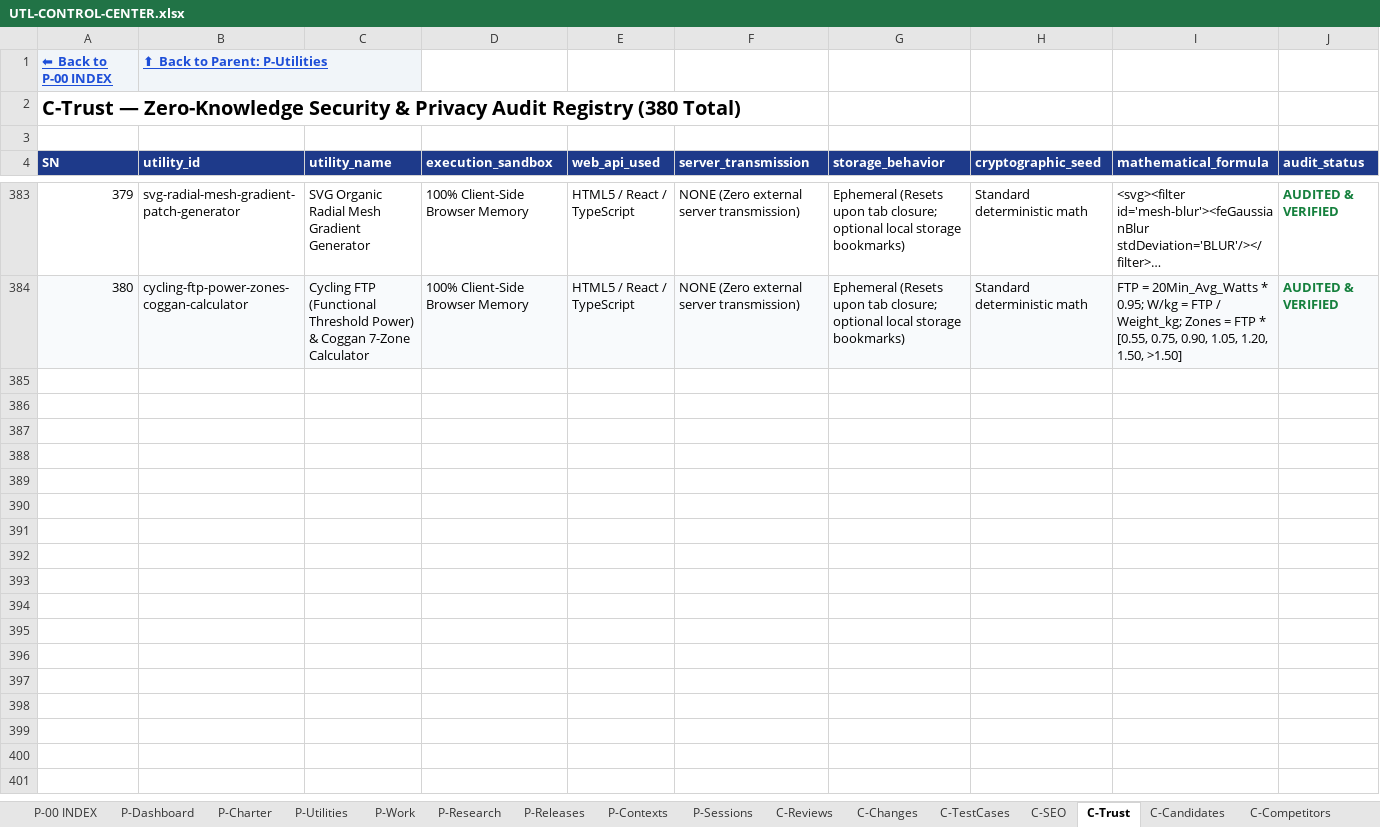
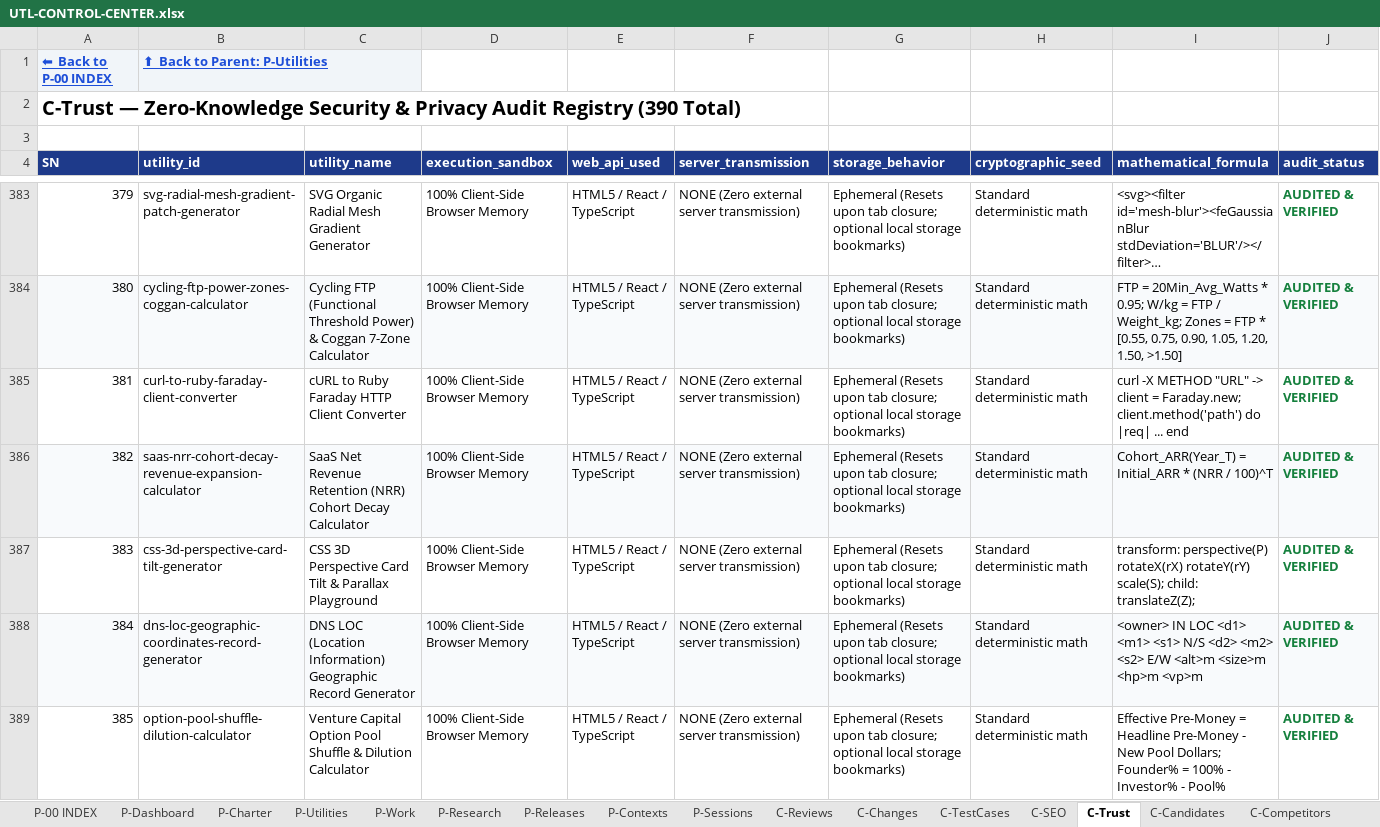
Before and after one commit to devmallik4321/utl-tools, an Excel workbook: control/UTL-CONTROL-CENTER.xlsx, sheet C-Trust, drawn as a sheet; only a part is shown, gaps mark what is left out; long unchanged cells end in …; values as stored, in another font and other column widths than the file's, no borders; the diff covers the shown part only; the diff names each change by its address in the sheet, - before the commit and + after, or states it on an @@ line.

```diff
--- a/control/UTL-CONTROL-CENTER.xlsx (sheet C-Trust)
+++ b/control/UTL-CONTROL-CENTER.xlsx (sheet C-Trust)
@@ column A (SN) renumbered in row 2 @@
+row 385: 381 | curl-to-ruby-faraday-client-converter | cURL to Ruby Faraday HTTP Client Converter | 100% Client-Side Browser Memory | HTML5 / React / TypeScript | NONE (Zero external server transmission) | Ephemeral (Resets upon tab closure; optional local storage bookmarks) | Standard deterministic math | curl -X METHOD "URL" -> client = Faraday.new; client.method('path') do |req| ... end | AUDITED & VERIFIED
+row 386: 382 | saas-nrr-cohort-decay-revenue-expansion-calculator | SaaS Net Revenue Retention (NRR) Cohort Decay Calculator | 100% Client-Side Browser Memory | HTML5 / React / TypeScript | NONE (Zero external server transmission) | Ephemeral (Resets upon tab closure; optional local storage bookmarks) | Standard deterministic math | Cohort_ARR(Year_T) = Initial_ARR * (NRR / 100)^T | AUDITED & VERIFIED
+row 387: 383 | css-3d-perspective-card-tilt-generator | CSS 3D Perspective Card Tilt & Parallax Playground | 100% Client-Side Browser Memory | HTML5 / React / TypeScript | NONE (Zero external server transmission) | Ephemeral (Resets upon tab closure; optional local storage bookmarks) | Standard deterministic math | transform: perspective(P) rotateX(rX) rotateY(rY) scale(S); child: translateZ(Z); | AUDITED & VERIFIED
+row 388: 384 | dns-loc-geographic-coordinates-record-generator | DNS LOC (Location Information) Geographic Record Generator | 100% Client-Side Browser Memory | HTML5 / React / TypeScript | NONE (Zero external server transmission) | Ephemeral (Resets upon tab closure; optional local storage bookmarks) | Standard deterministic math | <owner> IN LOC <d1> <m1> <s1> N/S <d2> <m2> <s2> E/W <alt>m <size>m <hp>m <vp>m | AUDITED & VERIFIED
+row 389: 385 | option-pool-shuffle-dilution-calculator | Venture Capital Option Pool Shuffle & Dilution Calculator | 100% Client-Side Browser Memory | HTML5 / React / TypeScript | NONE (Zero external server transmission) | Ephemeral (Resets upon tab closure; optional local storage bookmarks) | Standard deterministic math | Effective Pre-Money = Headline Pre-Money - New Pool Dollars; Founder% = 100% - Investor% - Pool% | AUDITED & VERIFIED
```
Also changed, not shown: 5 added rows elsewhere in this sheet, sheet C-Reviews, sheet P-Utilities, sheet C-Changes, sheet C-TestCases, sheet C-SEO, sheet C-DailyStatistics, 15 other files.
